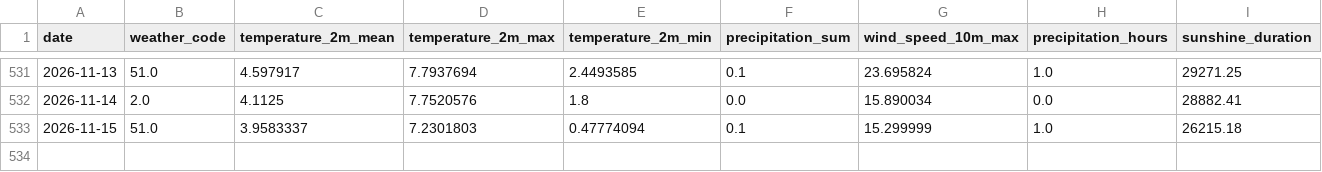
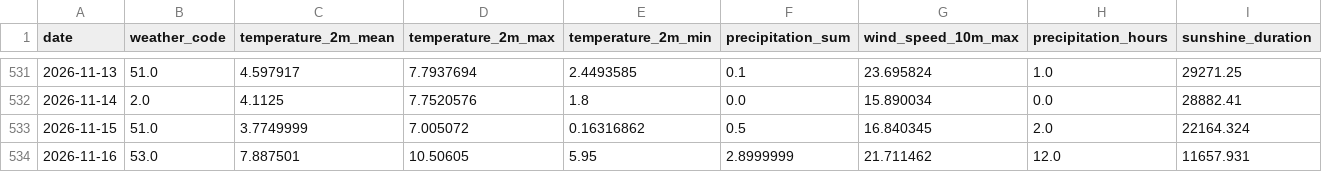
Before and after one commit to fischer-jonas/bbq-tableau, a CSV file: bochum_weather.csv, drawn as a sheet; only a part is shown, gaps mark what is left out.

Commit message:
Daily weather update

```diff
--- a/bochum_weather.csv
+++ b/bochum_weather.csv
@@ -532,2 +532,3 @@ date,weather_code,temperature_2m_mean,temperature_2m_max,temperature_2m_min,prec
 2026-11-14,2.0,4.1125,7.7520576,1.8,0.0,15.890034,0.0,28882.41
-2026-11-15,51.0,3.9583337,7.2301803,0.47774094,0.1,15.299999,1.0,26215.18
+2026-11-15,51.0,3.7749999,7.005072,0.16316862,0.5,16.840345,2.0,22164.324
+2026-11-16,53.0,7.887501,10.50605,5.95,2.8999999,21.711462,12.0,11657.931
```
Also changed, not shown: glfi.csv.
